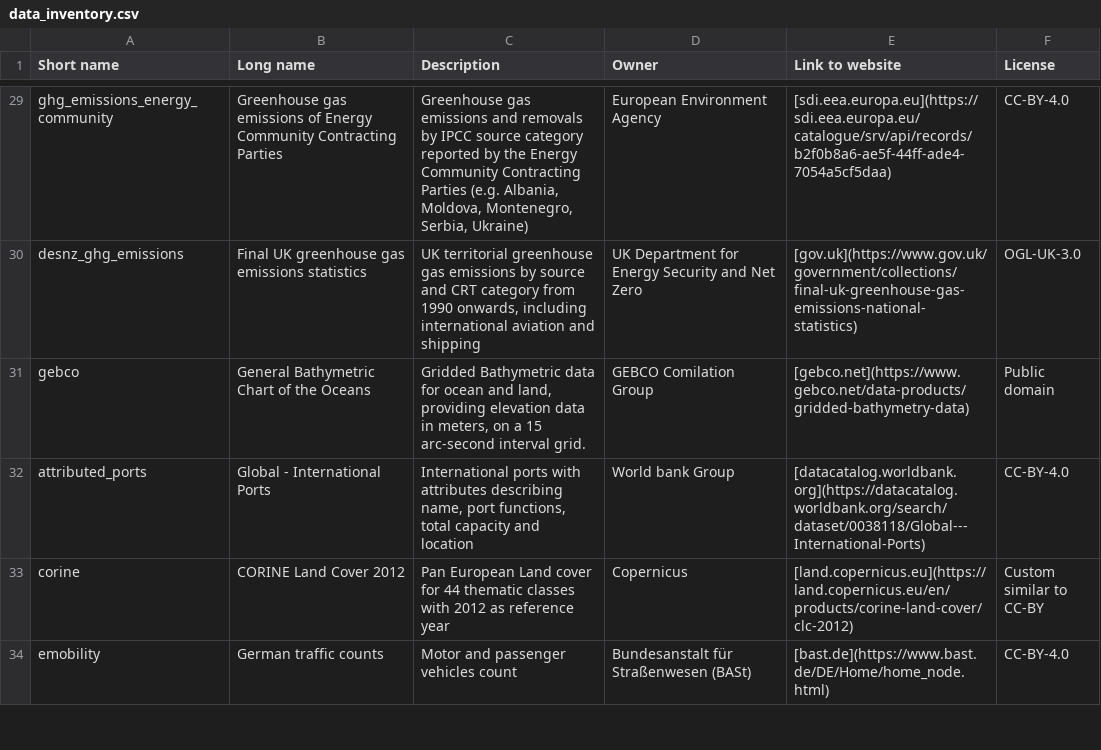
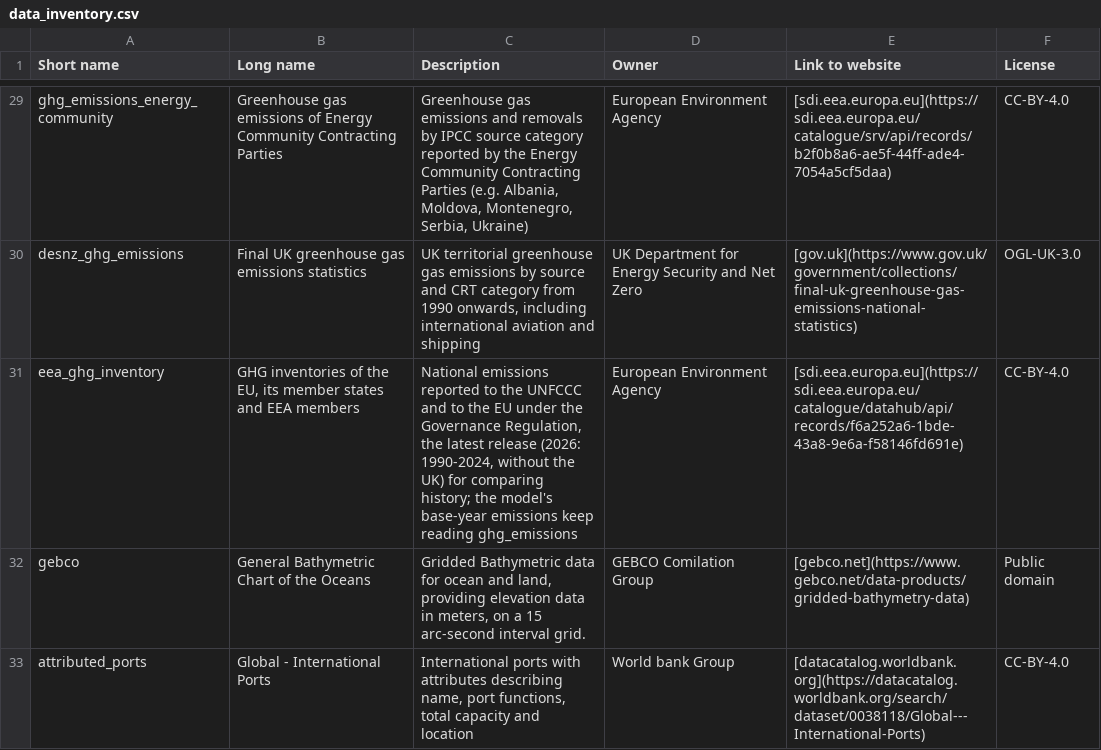
Before and after one commit to LukasFrankenQ/pypsa-eur, a CSV file: doc/data_inventory.csv, drawn as a sheet; only a part is shown, gaps mark what is left out; the shorter side is filled out with more unchanged rows; the diff names each change by its address in the sheet, - before the commit and + after, or states it on an @@ line.

```diff
--- a/doc/data_inventory.csv
+++ b/doc/data_inventory.csv
+row 31: eea_ghg_inventory | GHG inventories of the EU, its member states and EEA members | National emissions reported to the UNFCCC and to the EU under the Governance Regulation, the latest release (2026: 1990-2024, without the UK) for comparing history; the model's base-year emissions keep reading ghg_emissions | European Environment Agency | [sdi.eea.europa.eu](https://sdi.eea.europa.eu/catalogue/datahub/api/records/f6a252a6-1bde-43a8-9e6a-f58146fd691e) | CC-BY-4.0
```
Also changed, not shown: data/versions.csv, 5 other files.
